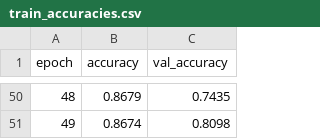
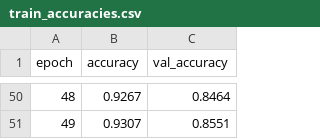
Before and after one commit to atlan-antillia/EfficientNet-Brain-Tumor, a CSV file: projects/Brain-Tumor-Classification/eval/train_accuracies.csv, drawn as a sheet; only a part is shown, gaps mark what is left out; the diff covers the shown part only.

```diff
--- a/projects/Brain-Tumor-Classification/eval/train_accuracies.csv
+++ b/projects/Brain-Tumor-Classification/eval/train_accuracies.csv
@@ -50,2 +50,2 @@ epoch, accuracy, val_accuracy
-48, 0.8679, 0.7435
-49, 0.8674, 0.8098
+48, 0.9267, 0.8464
+49, 0.9307, 0.8551
```
Also changed, not shown: 96 edited cells elsewhere in this file, projects/Brain-Tumor-Classification/eval/train_losses.csv, projects/Brain-Tumor-Classification/inference/inference.csv, 19 other files.
